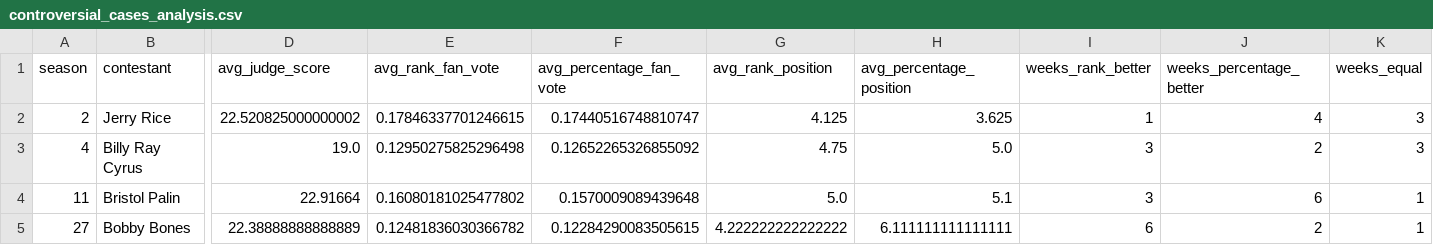
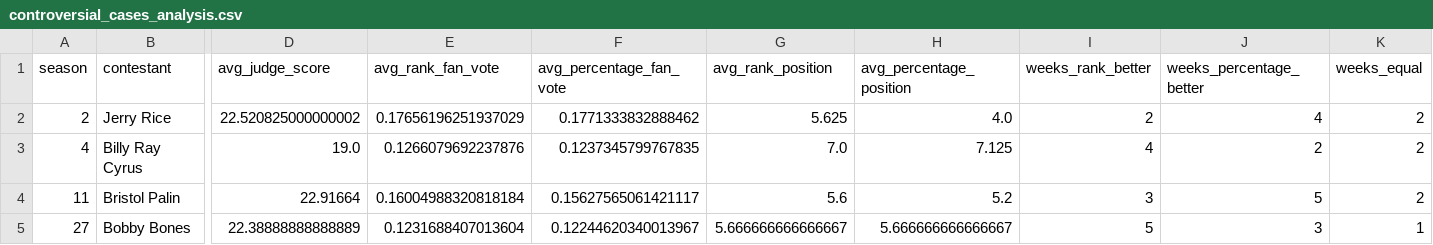
Before and after one commit to LY-beyond/MEISAI, a CSV file: task1/controversial_cases_analysis.csv, drawn as a sheet; only a part is shown, gaps mark what is left out; the diff names each change by its address in the sheet, - before the commit and + after, or states it on an @@ line.

```diff
--- a/task1/controversial_cases_analysis.csv
+++ b/task1/controversial_cases_analysis.csv
-E2 (avg_rank_fan_vote): 0.17846337701246615
+E2 (avg_rank_fan_vote): 0.17656196251937029
-F2 (avg_percentage_fan_vote): 0.17440516748810747
+F2 (avg_percentage_fan_vote): 0.1771333832888462
-G2 (avg_rank_position): 4.125
+G2 (avg_rank_position): 5.625
-H2 (avg_percentage_position): 3.625
+H2 (avg_percentage_position): 4.0
-I2 (weeks_rank_better): 1
+I2 (weeks_rank_better): 2
-K2:K3 (weeks_equal): 3
+K2:K3 (weeks_equal): 2
-E3 (avg_rank_fan_vote): 0.12950275825296498
+E3 (avg_rank_fan_vote): 0.1266079692237876
-F3 (avg_percentage_fan_vote): 0.12652265326855092
+F3 (avg_percentage_fan_vote): 0.1237345799767835
-G3 (avg_rank_position): 4.75
+G3 (avg_rank_position): 7.0
-H3 (avg_percentage_position): 5.0
+H3 (avg_percentage_position): 7.125
-I3 (weeks_rank_better): 3
+I3 (weeks_rank_better): 4
-E4 (avg_rank_fan_vote): 0.16080181025477802
+E4 (avg_rank_fan_vote): 0.16004988320818184
-F4 (avg_percentage_fan_vote): 0.1570009089439648
+F4 (avg_percentage_fan_vote): 0.15627565061421117
-G4 (avg_rank_position): 5.0
+G4 (avg_rank_position): 5.6
-H4 (avg_percentage_position): 5.1
+H4 (avg_percentage_position): 5.2
-J4 (weeks_percentage_better): 6
+J4 (weeks_percentage_better): 5
-K4 (weeks_equal): 1
+K4 (weeks_equal): 2
-E5 (avg_rank_fan_vote): 0.12481836030366782
+E5 (avg_rank_fan_vote): 0.1231688407013604
-F5 (avg_percentage_fan_vote): 0.12284290083505615
+F5 (avg_percentage_fan_vote): 0.12244620340013967
-G5 (avg_rank_position): 4.222222222222222
+G5 (avg_rank_position): 5.666666666666667
-H5 (avg_percentage_position): 6.111111111111111
+H5 (avg_percentage_position): 5.666666666666667
-I5 (weeks_rank_better): 6
+I5 (weeks_rank_better): 5
-J5 (weeks_percentage_better): 2
+J5 (weeks_percentage_better): 3
```
Also changed, not shown: task1/fan_vote_predictions_enhanced.csv, task1/fan_vote_weights_analysis.csv, 26 other files.
